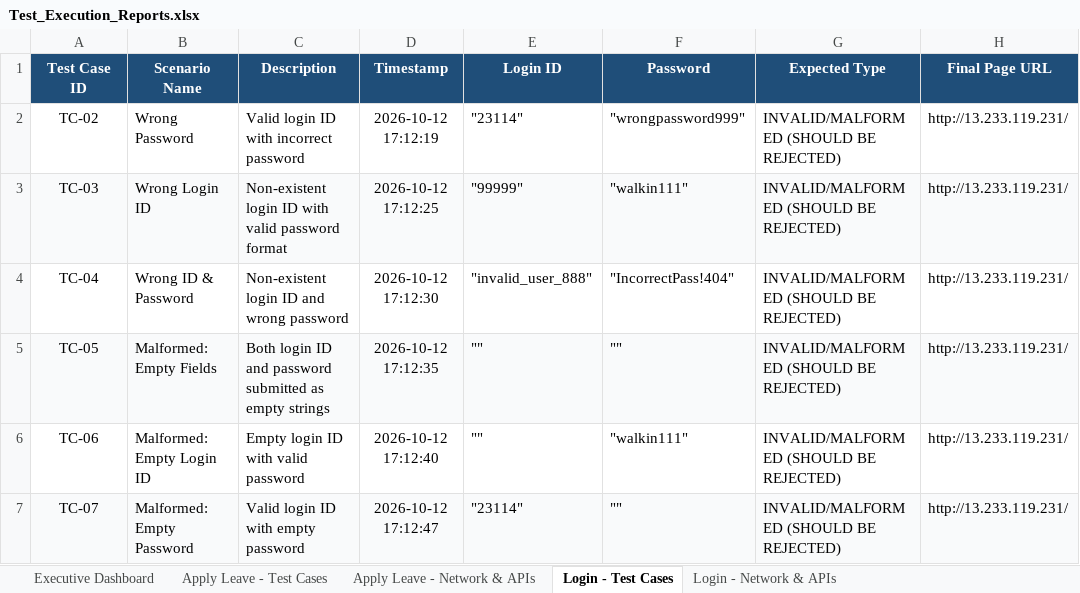
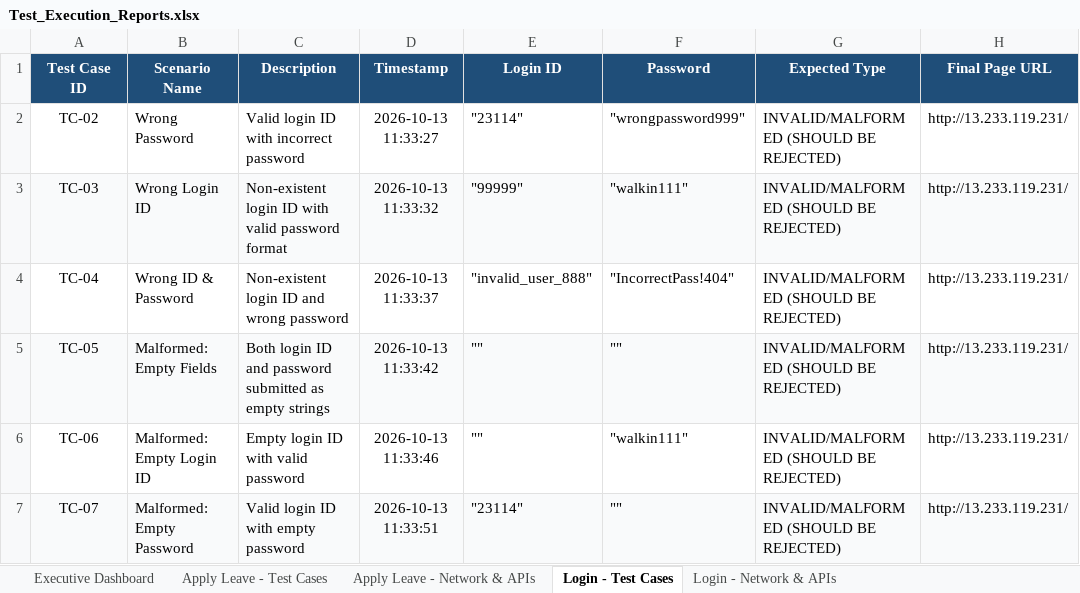
Before and after one commit to veeramaniamk/Selenium, an Excel workbook: Test_Execution_Reports.xlsx, sheet Login - Test Cases, drawn as a sheet; only a part is shown; values as stored, in another font and other column widths than the file's, no borders; the diff covers the shown part only; the diff names each change by its address in the sheet, - before the commit and + after, or states it on an @@ line.

Commit message:
login test report generated

```diff
--- a/Test_Execution_Reports.xlsx (sheet Login - Test Cases)
+++ b/Test_Execution_Reports.xlsx (sheet Login - Test Cases)
-D2 (Timestamp): 2026-10-12 17:12:19
+D2 (Timestamp): 2026-10-13 11:33:27
-D3 (Timestamp): 2026-10-12 17:12:25
+D3 (Timestamp): 2026-10-13 11:33:32
-D4 (Timestamp): 2026-10-12 17:12:30
+D4 (Timestamp): 2026-10-13 11:33:37
-D5 (Timestamp): 2026-10-12 17:12:35
+D5 (Timestamp): 2026-10-13 11:33:42
-D6 (Timestamp): 2026-10-12 17:12:40
+D6 (Timestamp): 2026-10-13 11:33:46
-D7 (Timestamp): 2026-10-12 17:12:47
+D7 (Timestamp): 2026-10-13 11:33:51
```
Also changed, not shown: 8 edited cells elsewhere in this sheet, sheet Login - Network & APIs, sheet Executive Dashboard, Login_Test_Report.xlsx, 2 other files.
